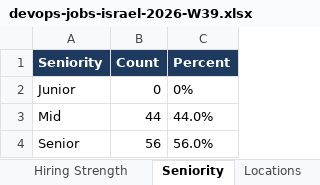
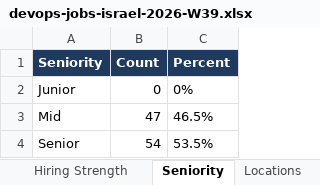
Before and after one commit to OrelBello/devops-market-data, an Excel workbook: reports/devops-jobs-israel-2026-W39.xlsx, sheet Seniority, drawn as a sheet; values as stored, in another font and other column widths than the file's, no borders; the diff names each change by its address in the sheet, - before the commit and + after, or states it on an @@ line.

```diff
--- a/reports/devops-jobs-israel-2026-W39.xlsx (sheet Seniority)
+++ b/reports/devops-jobs-israel-2026-W39.xlsx (sheet Seniority)
-B3 (Count): 44
+B3 (Count): 47
-C3 (Percent): 44.0%
+C3 (Percent): 46.5%
-B4 (Count): 56
+B4 (Count): 54
-C4 (Percent): 56.0%
+C4 (Percent): 53.5%
```
Also changed, not shown: sheet All Jobs, sheet 🔥 Last 24h, sheet Hiring Strength, sheet Skills, sheet Companies, sheet Diagnostics, 5 more sheets, reports/devops-jobs-israel-latest.xlsx, reports/devops-juniors-israel-2026-W39.xlsx, 11 other files.
